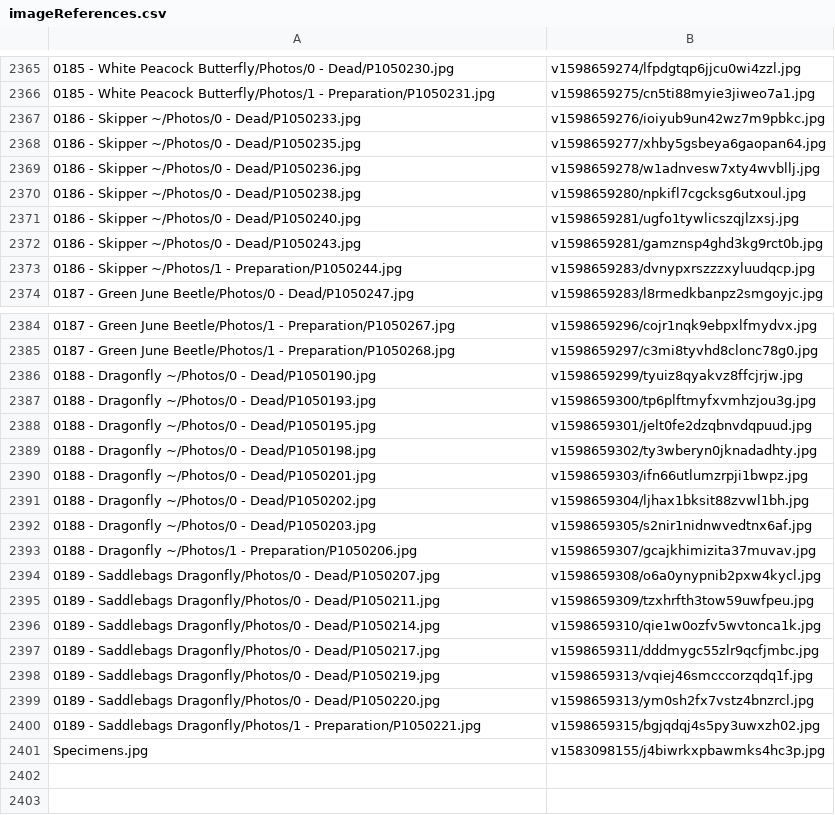
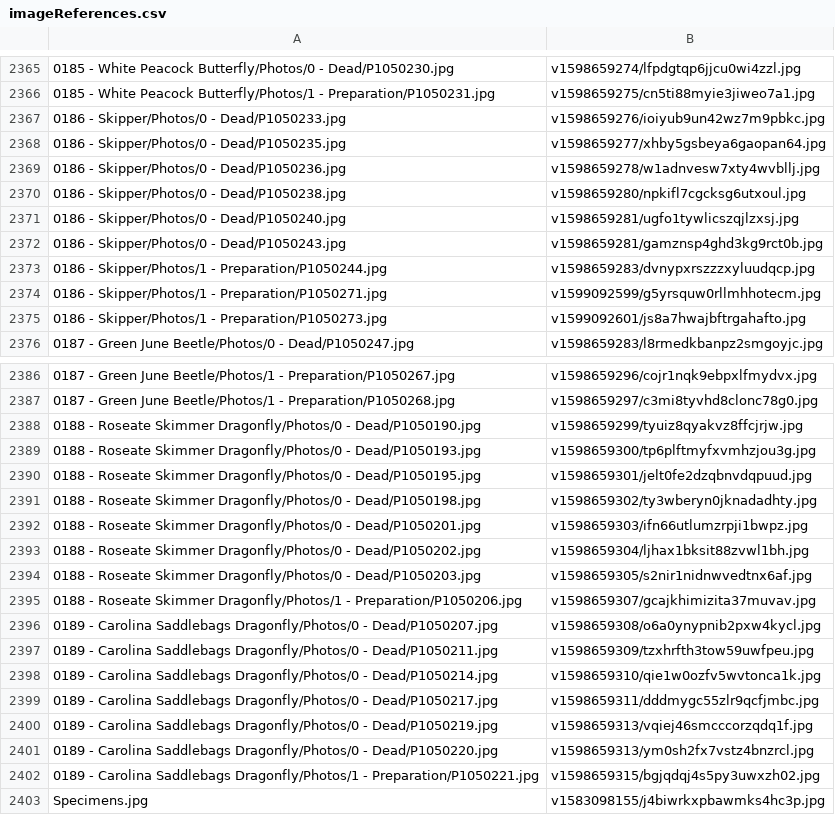
Before and after one commit to ZGorlock/SpecimensWebsiteGenerator, a CSV file: resources/imageReferences.csv, drawn as a sheet; only a part is shown, gaps mark what is left out.

Commit message:
Updated Specimens

```diff
--- a/resources/imageReferences.csv
+++ b/resources/imageReferences.csv
@@ -2366,9 +2366,11 @@
 0185 - White Peacock Butterfly/Photos/1 - Preparation/P1050231.jpg,v1598659275/cn5ti88myie3jiweo7a1.jpg
-0186 - Skipper ~/Photos/0 - Dead/P1050233.jpg,v1598659276/ioiyub9un42wz7m9pbkc.jpg
-0186 - Skipper ~/Photos/0 - Dead/P1050235.jpg,v1598659277/xhby5gsbeya6gaopan64.jpg
-0186 - Skipper ~/Photos/0 - Dead/P1050236.jpg,v1598659278/w1adnvesw7xty4wvbllj.jpg
-0186 - Skipper ~/Photos/0 - Dead/P1050238.jpg,v1598659280/npkifl7cgcksg6utxoul.jpg
-0186 - Skipper ~/Photos/0 - Dead/P1050240.jpg,v1598659281/ugfo1tywlicszqjlzxsj.jpg
-0186 - Skipper ~/Photos/0 - Dead/P1050243.jpg,v1598659281/gamznsp4ghd3kg9rct0b.jpg
-0186 - Skipper ~/Photos/1 - Preparation/P1050244.jpg,v1598659283/dvnypxrszzzxyluudqcp.jpg
+0186 - Skipper/Photos/0 - Dead/P1050233.jpg,v1598659276/ioiyub9un42wz7m9pbkc.jpg
+0186 - Skipper/Photos/0 - Dead/P1050235.jpg,v1598659277/xhby5gsbeya6gaopan64.jpg
+0186 - Skipper/Photos/0 - Dead/P1050236.jpg,v1598659278/w1adnvesw7xty4wvbllj.jpg
+0186 - Skipper/Photos/0 - Dead/P1050238.jpg,v1598659280/npkifl7cgcksg6utxoul.jpg
+0186 - Skipper/Photos/0 - Dead/P1050240.jpg,v1598659281/ugfo1tywlicszqjlzxsj.jpg
+0186 - Skipper/Photos/0 - Dead/P1050243.jpg,v1598659281/gamznsp4ghd3kg9rct0b.jpg
+0186 - Skipper/Photos/1 - Preparation/P1050244.jpg,v1598659283/dvnypxrszzzxyluudqcp.jpg
+0186 - Skipper/Photos/1 - Preparation/P1050271.jpg,v1599092599/g5yrsquw0rllmhhotecm.jpg
+0186 - Skipper/Photos/1 - Preparation/P1050273.jpg,v1599092601/js8a7hwajbftrgahafto.jpg
 0187 - Green June Beetle/Photos/0 - Dead/P1050247.jpg,v1598659283/l8rmedkbanpz2smgoyjc.jpg
@@ -2385,17 +2387,17 @@
 0187 - Green June Beetle/Photos/1 - Preparation/P1050268.jpg,v1598659297/c3mi8tyvhd8clonc78g0.jpg
-0188 - Dragonfly ~/Photos/0 - Dead/P1050190.jpg,v1598659299/tyuiz8qyakvz8ffcjrjw.jpg
-0188 - Dragonfly ~/Photos/0 - Dead/P1050193.jpg,v1598659300/tp6plftmyfxvmhzjou3g.jpg
-0188 - Dragonfly ~/Photos/0 - Dead/P1050195.jpg,v1598659301/jelt0fe2dzqbnvdqpuud.jpg
-0188 - Dragonfly ~/Photos/0 - Dead/P1050198.jpg,v1598659302/ty3wberyn0jknadadhty.jpg
-0188 - Dragonfly ~/Photos/0 - Dead/P1050201.jpg,v1598659303/ifn66utlumzrpji1bwpz.jpg
-0188 - Dragonfly ~/Photos/0 - Dead/P1050202.jpg,v1598659304/ljhax1bksit88zvwl1bh.jpg
-0188 - Dragonfly ~/Photos/0 - Dead/P1050203.jpg,v1598659305/s2nir1nidnwvedtnx6af.jpg
-0188 - Dragonfly ~/Photos/1 - Preparation/P1050206.jpg,v1598659307/gcajkhimizita37muvav.jpg
-0189 - Saddlebags Dragonfly/Photos/0 - Dead/P1050207.jpg,v1598659308/o6a0ynypnib2pxw4kycl.jpg
-0189 - Saddlebags Dragonfly/Photos/0 - Dead/P1050211.jpg,v1598659309/tzxhrfth3tow59uwfpeu.jpg
-0189 - Saddlebags Dragonfly/Photos/0 - Dead/P1050214.jpg,v1598659310/qie1w0ozfv5wvtonca1k.jpg
-0189 - Saddlebags Dragonfly/Photos/0 - Dead/P1050217.jpg,v1598659311/dddmygc55zlr9qcfjmbc.jpg
-0189 - Saddlebags Dragonfly/Photos/0 - Dead/P1050219.jpg,v1598659313/vqiej46smcccorzqdq1f.jpg
-0189 - Saddlebags Dragonfly/Photos/0 - Dead/P1050220.jpg,v1598659313/ym0sh2fx7vstz4bnzrcl.jpg
-0189 - Saddlebags Dragonfly/Photos/1 - Preparation/P1050221.jpg,v1598659315/bgjqdqj4s5py3uwxzh02.jpg
+0188 - Roseate Skimmer Dragonfly/Photos/0 - Dead/P1050190.jpg,v1598659299/tyuiz8qyakvz8ffcjrjw.jpg
+0188 - Roseate Skimmer Dragonfly/Photos/0 - Dead/P1050193.jpg,v1598659300/tp6plftmyfxvmhzjou3g.jpg
+0188 - Roseate Skimmer Dragonfly/Photos/0 - Dead/P1050195.jpg,v1598659301/jelt0fe2dzqbnvdqpuud.jpg
+0188 - Roseate Skimmer Dragonfly/Photos/0 - Dead/P1050198.jpg,v1598659302/ty3wberyn0jknadadhty.jpg
+0188 - Roseate Skimmer Dragonfly/Photos/0 - Dead/P1050201.jpg,v1598659303/ifn66utlumzrpji1bwpz.jpg
+0188 - Roseate Skimmer Dragonfly/Photos/0 - Dead/P1050202.jpg,v1598659304/ljhax1bksit88zvwl1bh.jpg
+0188 - Roseate Skimmer Dragonfly/Photos/0 - Dead/P1050203.jpg,v1598659305/s2nir1nidnwvedtnx6af.jpg
+0188 - Roseate Skimmer Dragonfly/Photos/1 - Preparation/P1050206.jpg,v1598659307/gcajkhimizita37muvav.jpg
+0189 - Carolina Saddlebags Dragonfly/Photos/0 - Dead/P1050207.jpg,v1598659308/o6a0ynypnib2pxw4kycl.jpg
+0189 - Carolina Saddlebags Dragonfly/Photos/0 - Dead/P1050211.jpg,v1598659309/tzxhrfth3tow59uwfpeu.jpg
+0189 - Carolina Saddlebags Dragonfly/Photos/0 - Dead/P1050214.jpg,v1598659310/qie1w0ozfv5wvtonca1k.jpg
+0189 - Carolina Saddlebags Dragonfly/Photos/0 - Dead/P1050217.jpg,v1598659311/dddmygc55zlr9qcfjmbc.jpg
+0189 - Carolina Saddlebags Dragonfly/Photos/0 - Dead/P1050219.jpg,v1598659313/vqiej46smcccorzqdq1f.jpg
+0189 - Carolina Saddlebags Dragonfly/Photos/0 - Dead/P1050220.jpg,v1598659313/ym0sh2fx7vstz4bnzrcl.jpg
+0189 - Carolina Saddlebags Dragonfly/Photos/1 - Preparation/P1050221.jpg,v1598659315/bgjqdqj4s5py3uwxzh02.jpg
 Specimens.jpg,v1583098155/j4biwrkxpbawmks4hc3p.jpg
```
